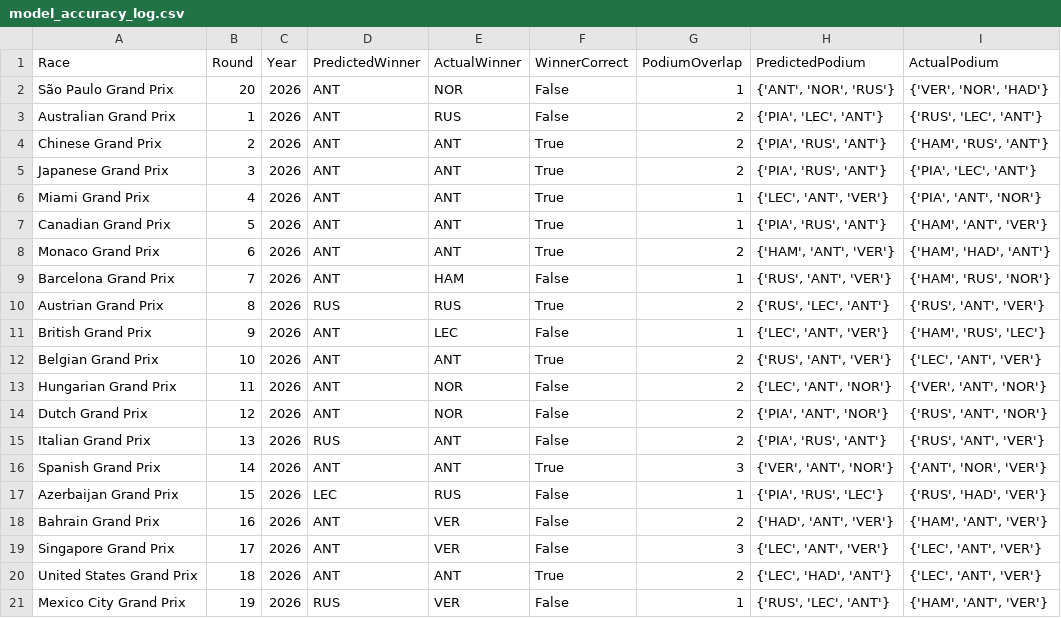
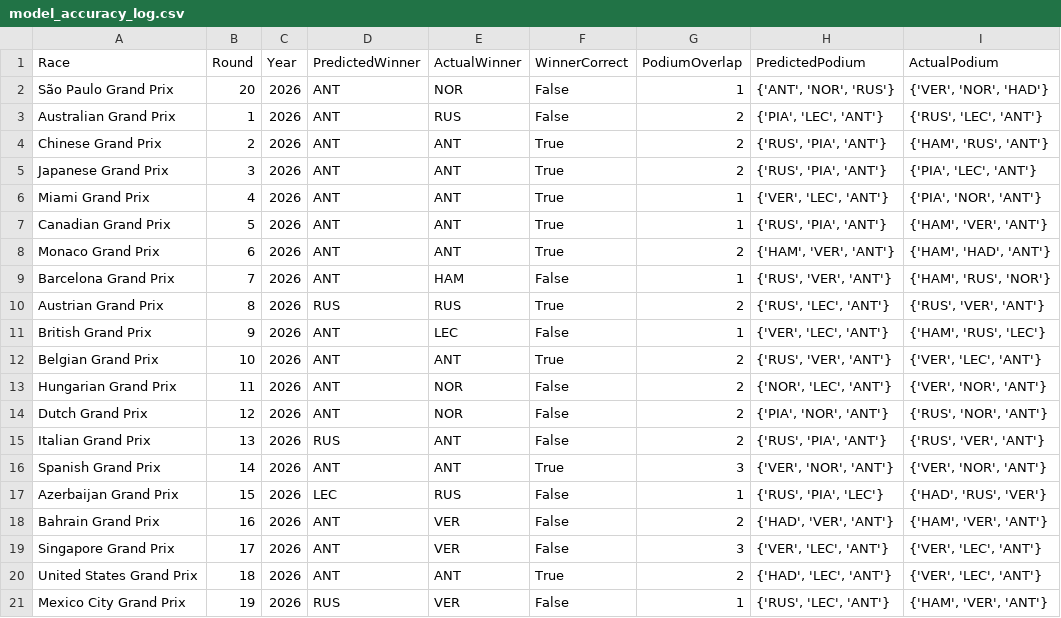
Before and after one commit to Raina-Mangat/Pitwall2026, a CSV file: model_accuracy_log.csv, drawn as a sheet.

```diff
--- a/model_accuracy_log.csv
+++ b/model_accuracy_log.csv
@@ -3,19 +3,19 @@ São Paulo Grand Prix,20,2026,ANT,NOR,False,1,"{'ANT', 'NOR', 'RUS'}","{'VER', '
 Australian Grand Prix,1,2026,ANT,RUS,False,2,"{'PIA', 'LEC', 'ANT'}","{'RUS', 'LEC', 'ANT'}"
-Chinese Grand Prix,2,2026,ANT,ANT,True,2,"{'PIA', 'RUS', 'ANT'}","{'HAM', 'RUS', 'ANT'}"
-Japanese Grand Prix,3,2026,ANT,ANT,True,2,"{'PIA', 'RUS', 'ANT'}","{'PIA', 'LEC', 'ANT'}"
-Miami Grand Prix,4,2026,ANT,ANT,True,1,"{'LEC', 'ANT', 'VER'}","{'PIA', 'ANT', 'NOR'}"
-Canadian Grand Prix,5,2026,ANT,ANT,True,1,"{'PIA', 'RUS', 'ANT'}","{'HAM', 'ANT', 'VER'}"
-Monaco Grand Prix,6,2026,ANT,ANT,True,2,"{'HAM', 'ANT', 'VER'}","{'HAM', 'HAD', 'ANT'}"
-Barcelona Grand Prix,7,2026,ANT,HAM,False,1,"{'RUS', 'ANT', 'VER'}","{'HAM', 'RUS', 'NOR'}"
-Austrian Grand Prix,8,2026,RUS,RUS,True,2,"{'RUS', 'LEC', 'ANT'}","{'RUS', 'ANT', 'VER'}"
-British Grand Prix,9,2026,ANT,LEC,False,1,"{'LEC', 'ANT', 'VER'}","{'HAM', 'RUS', 'LEC'}"
-Belgian Grand Prix,10,2026,ANT,ANT,True,2,"{'RUS', 'ANT', 'VER'}","{'LEC', 'ANT', 'VER'}"
-Hungarian Grand Prix,11,2026,ANT,NOR,False,2,"{'LEC', 'ANT', 'NOR'}","{'VER', 'ANT', 'NOR'}"
-Dutch Grand Prix,12,2026,ANT,NOR,False,2,"{'PIA', 'ANT', 'NOR'}","{'RUS', 'ANT', 'NOR'}"
-Italian Grand Prix,13,2026,RUS,ANT,False,2,"{'PIA', 'RUS', 'ANT'}","{'RUS', 'ANT', 'VER'}"
-Spanish Grand Prix,14,2026,ANT,ANT,True,3,"{'VER', 'ANT', 'NOR'}","{'ANT', 'NOR', 'VER'}"
-Azerbaijan Grand Prix,15,2026,LEC,RUS,False,1,"{'PIA', 'RUS', 'LEC'}","{'RUS', 'HAD', 'VER'}"
-Bahrain Grand Prix,16,2026,ANT,VER,False,2,"{'HAD', 'ANT', 'VER'}","{'HAM', 'ANT', 'VER'}"
-Singapore Grand Prix,17,2026,ANT,VER,False,3,"{'LEC', 'ANT', 'VER'}","{'LEC', 'ANT', 'VER'}"
-United States Grand Prix,18,2026,ANT,ANT,True,2,"{'LEC', 'HAD', 'ANT'}","{'LEC', 'ANT', 'VER'}"
-Mexico City Grand Prix,19,2026,RUS,VER,False,1,"{'RUS', 'LEC', 'ANT'}","{'HAM', 'ANT', 'VER'}"
+Chinese Grand Prix,2,2026,ANT,ANT,True,2,"{'RUS', 'PIA', 'ANT'}","{'HAM', 'RUS', 'ANT'}"
+Japanese Grand Prix,3,2026,ANT,ANT,True,2,"{'RUS', 'PIA', 'ANT'}","{'PIA', 'LEC', 'ANT'}"
+Miami Grand Prix,4,2026,ANT,ANT,True,1,"{'VER', 'LEC', 'ANT'}","{'PIA', 'NOR', 'ANT'}"
+Canadian Grand Prix,5,2026,ANT,ANT,True,1,"{'RUS', 'PIA', 'ANT'}","{'HAM', 'VER', 'ANT'}"
+Monaco Grand Prix,6,2026,ANT,ANT,True,2,"{'HAM', 'VER', 'ANT'}","{'HAM', 'HAD', 'ANT'}"
+Barcelona Grand Prix,7,2026,ANT,HAM,False,1,"{'RUS', 'VER', 'ANT'}","{'HAM', 'RUS', 'NOR'}"
+Austrian Grand Prix,8,2026,RUS,RUS,True,2,"{'RUS', 'LEC', 'ANT'}","{'RUS', 'VER', 'ANT'}"
+British Grand Prix,9,2026,ANT,LEC,False,1,"{'VER', 'LEC', 'ANT'}","{'HAM', 'RUS', 'LEC'}"
+Belgian Grand Prix,10,2026,ANT,ANT,True,2,"{'RUS', 'VER', 'ANT'}","{'VER', 'LEC', 'ANT'}"
+Hungarian Grand Prix,11,2026,ANT,NOR,False,2,"{'NOR', 'LEC', 'ANT'}","{'VER', 'NOR', 'ANT'}"
+Dutch Grand Prix,12,2026,ANT,NOR,False,2,"{'PIA', 'NOR', 'ANT'}","{'RUS', 'NOR', 'ANT'}"
+Italian Grand Prix,13,2026,RUS,ANT,False,2,"{'RUS', 'PIA', 'ANT'}","{'RUS', 'VER', 'ANT'}"
+Spanish Grand Prix,14,2026,ANT,ANT,True,3,"{'VER', 'NOR', 'ANT'}","{'VER', 'NOR', 'ANT'}"
+Azerbaijan Grand Prix,15,2026,LEC,RUS,False,1,"{'RUS', 'PIA', 'LEC'}","{'HAD', 'RUS', 'VER'}"
+Bahrain Grand Prix,16,2026,ANT,VER,False,2,"{'HAD', 'VER', 'ANT'}","{'HAM', 'VER', 'ANT'}"
+Singapore Grand Prix,17,2026,ANT,VER,False,3,"{'VER', 'LEC', 'ANT'}","{'VER', 'LEC', 'ANT'}"
+United States Grand Prix,18,2026,ANT,ANT,True,2,"{'HAD', 'LEC', 'ANT'}","{'VER', 'LEC', 'ANT'}"
+Mexico City Grand Prix,19,2026,RUS,VER,False,1,"{'RUS', 'LEC', 'ANT'}","{'HAM', 'VER', 'ANT'}"
```
Also changed, not shown: 20 other files.
